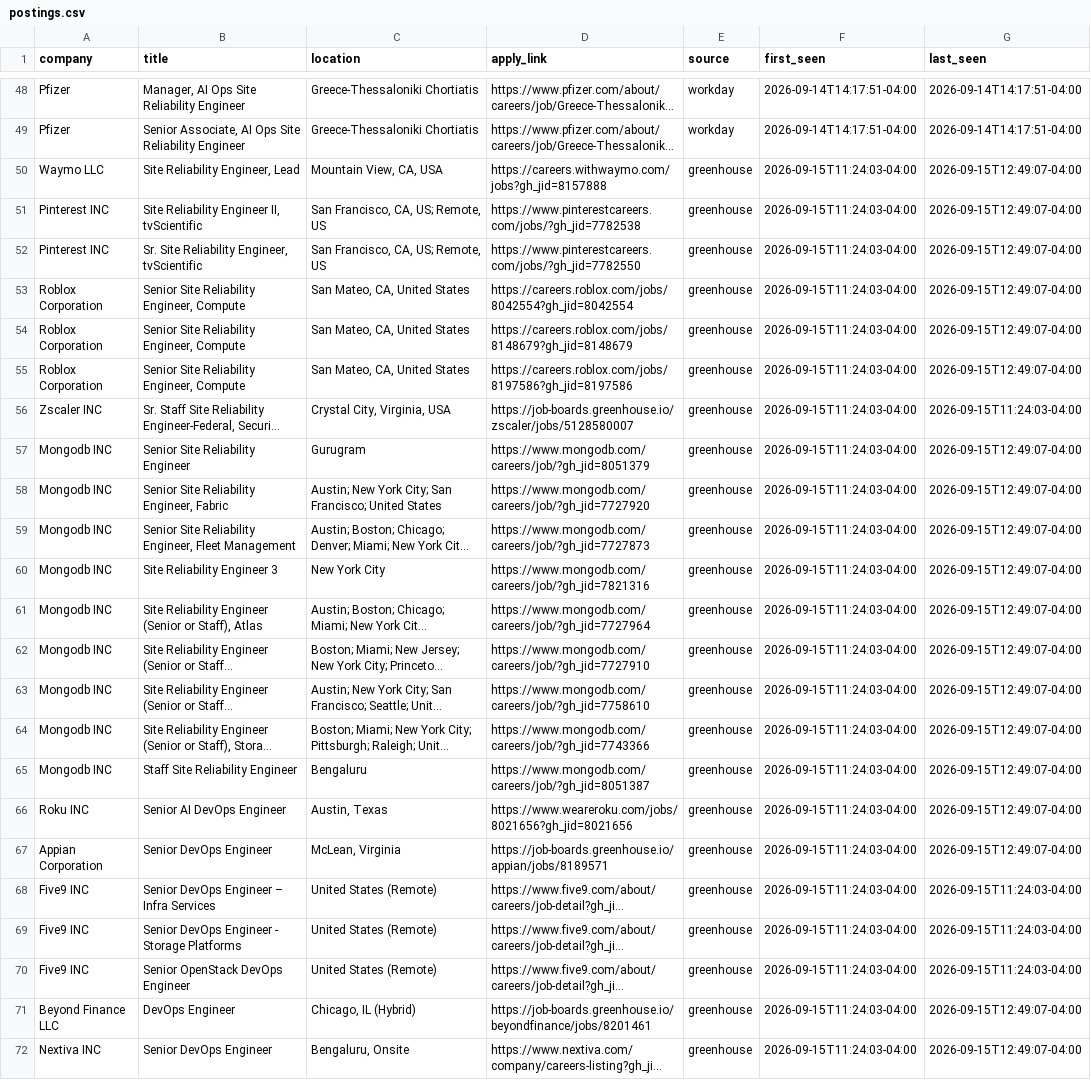
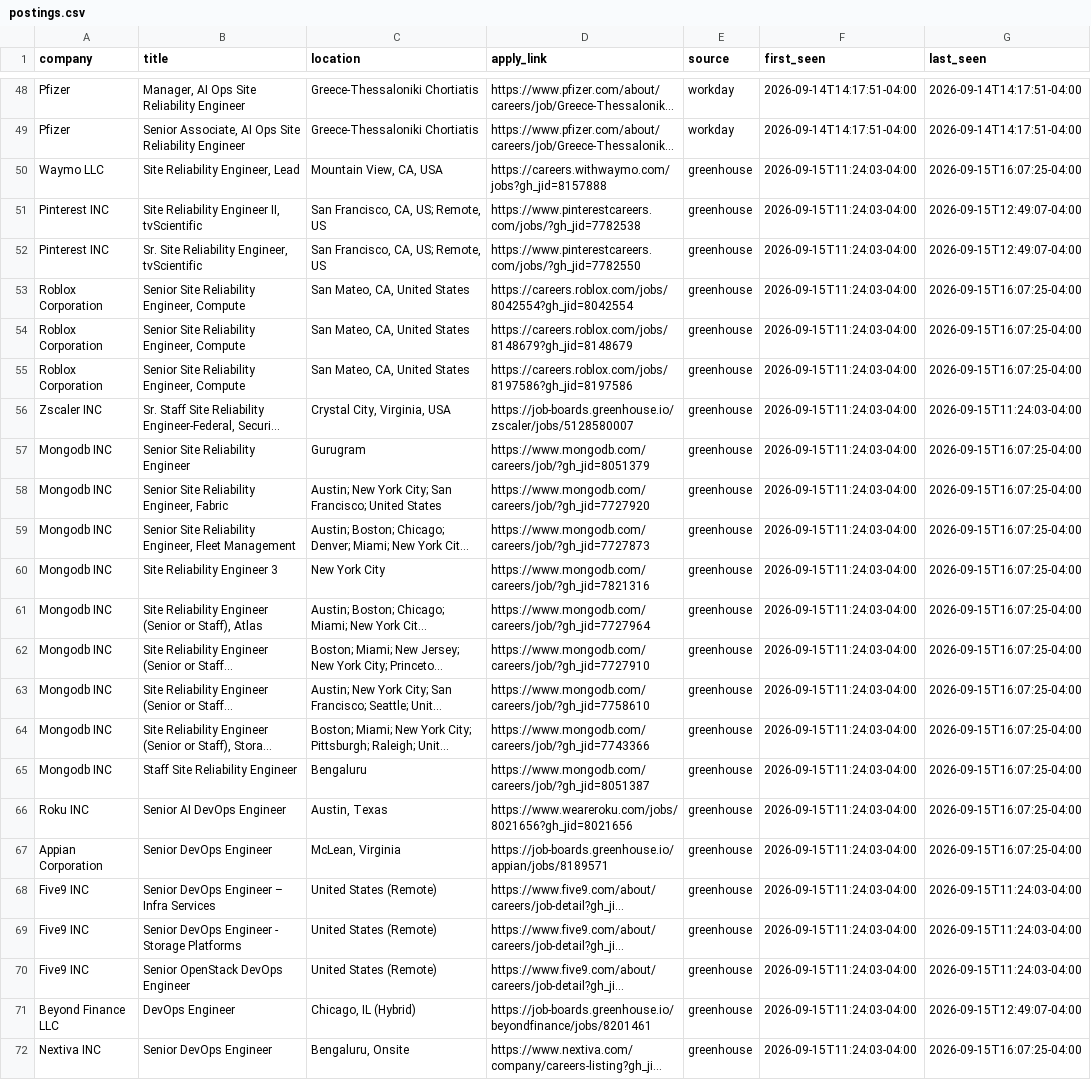
Before and after one commit to vamsi0598/opt-job-scanner, a CSV file: state/postings.csv, drawn as a sheet; only a part is shown, gaps mark what is left out; long unchanged cells end in …; the diff names each change by its address in the sheet, - before the commit and + after, or states it on an @@ line.

```diff
--- a/state/postings.csv
+++ b/state/postings.csv
-G50 (last_seen): 2026-09-15T12:49:07-04:00
+G50 (last_seen): 2026-09-15T16:07:25-04:00
-G53:G55 (last_seen): 2026-09-15T12:49:07-04:00
+G53:G55 (last_seen): 2026-09-15T16:07:25-04:00
-G57:G67 (last_seen): 2026-09-15T12:49:07-04:00
+G57:G67 (last_seen): 2026-09-15T16:07:25-04:00
-G72 (last_seen): 2026-09-15T12:49:07-04:00
+G72 (last_seen): 2026-09-15T16:07:25-04:00
```
